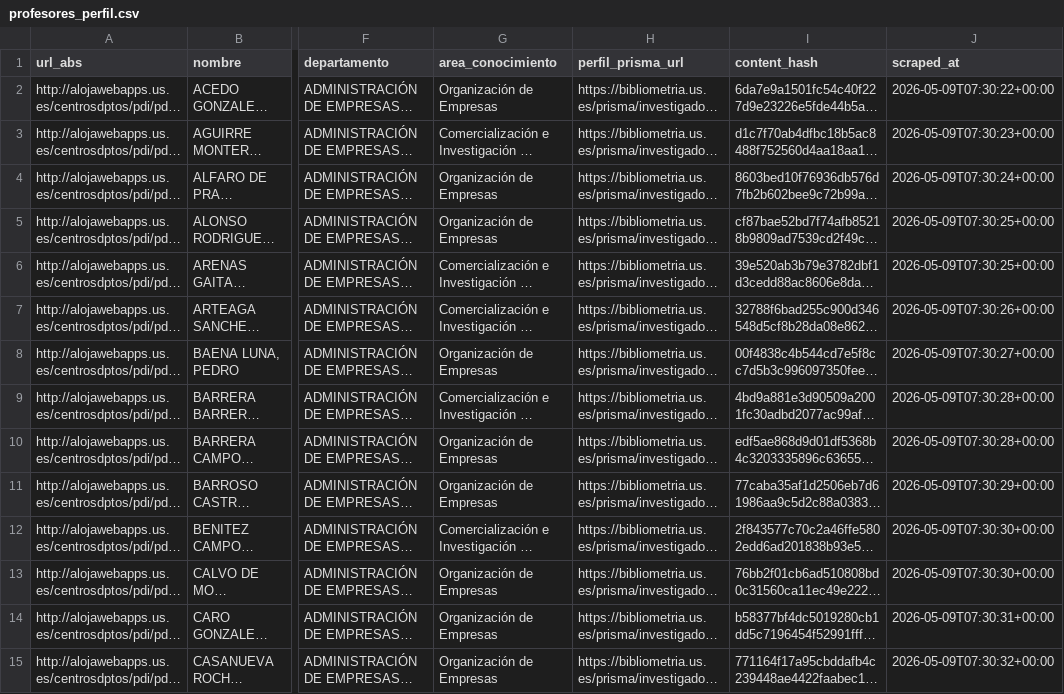
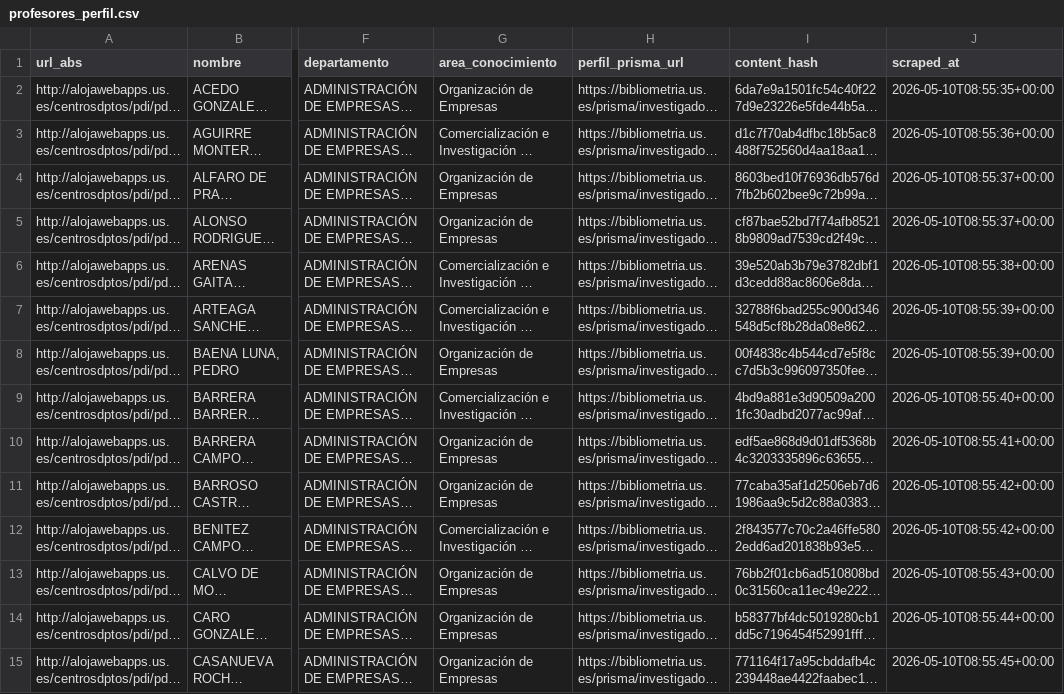
Before and after one commit to majesus/ademark, a CSV file: out/profesores_perfil.csv, drawn as a sheet; only a part is shown, gaps mark what is left out; long unchanged cells end in …; the diff covers the shown part only; the diff names each change by its address in the sheet, - before the commit and + after, or states it on an @@ line.

```diff
--- a/out/profesores_perfil.csv
+++ b/out/profesores_perfil.csv
-J2 (scraped_at): 2026-05-09T07:30:22+00:00
+J2 (scraped_at): 2026-05-10T08:55:35+00:00
-J3 (scraped_at): 2026-05-09T07:30:23+00:00
+J3 (scraped_at): 2026-05-10T08:55:36+00:00
-J4 (scraped_at): 2026-05-09T07:30:24+00:00
+J4 (scraped_at): 2026-05-10T08:55:37+00:00
-J5 (scraped_at): 2026-05-09T07:30:25+00:00
+J5 (scraped_at): 2026-05-10T08:55:37+00:00
-J6 (scraped_at): 2026-05-09T07:30:25+00:00
+J6 (scraped_at): 2026-05-10T08:55:38+00:00
-J7 (scraped_at): 2026-05-09T07:30:26+00:00
+J7 (scraped_at): 2026-05-10T08:55:39+00:00
-J8 (scraped_at): 2026-05-09T07:30:27+00:00
+J8 (scraped_at): 2026-05-10T08:55:39+00:00
-J9 (scraped_at): 2026-05-09T07:30:28+00:00
+J9 (scraped_at): 2026-05-10T08:55:40+00:00
-J10 (scraped_at): 2026-05-09T07:30:28+00:00
+J10 (scraped_at): 2026-05-10T08:55:41+00:00
-J11 (scraped_at): 2026-05-09T07:30:29+00:00
+J11 (scraped_at): 2026-05-10T08:55:42+00:00
-J12 (scraped_at): 2026-05-09T07:30:30+00:00
+J12 (scraped_at): 2026-05-10T08:55:42+00:00
-J13 (scraped_at): 2026-05-09T07:30:30+00:00
+J13 (scraped_at): 2026-05-10T08:55:43+00:00
-J14 (scraped_at): 2026-05-09T07:30:31+00:00
+J14 (scraped_at): 2026-05-10T08:55:44+00:00
-J15 (scraped_at): 2026-05-09T07:30:32+00:00
+J15 (scraped_at): 2026-05-10T08:55:45+00:00
```
Also changed, not shown: 103 edited cells elsewhere in this file, out/investigadores.csv, out/profesores.csv, 5 other files.
